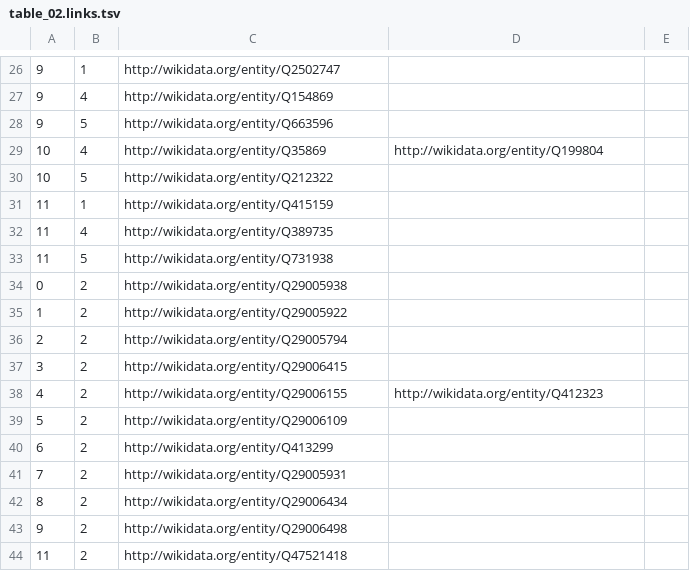
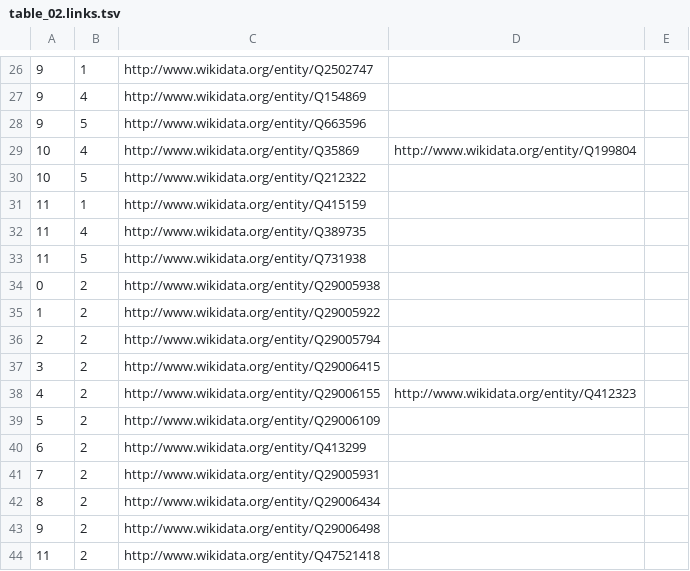
Before and after one commit to binh-vu/sm-gui, a TSV file: examples/tables/table_02.links.tsv, drawn as a sheet; only a part is shown, gaps mark what is left out; the diff covers the shown part only.

```diff
--- a/examples/tables/table_02.links.tsv
+++ b/examples/tables/table_02.links.tsv
@@ -26,19 +26,19 @@
-9	1	http://wikidata.org/entity/Q2502747
-9	4	http://wikidata.org/entity/Q154869
-9	5	http://wikidata.org/entity/Q663596
-10	4	http://wikidata.org/entity/Q35869	http://wikidata.org/entity/Q199804
-10	5	http://wikidata.org/entity/Q212322
-11	1	http://wikidata.org/entity/Q415159
-11	4	http://wikidata.org/entity/Q389735
-11	5	http://wikidata.org/entity/Q731938
-0	2	http://wikidata.org/entity/Q29005938
-1	2	http://wikidata.org/entity/Q29005922
-2	2	http://wikidata.org/entity/Q29005794
-3	2	http://wikidata.org/entity/Q29006415
-4	2	http://wikidata.org/entity/Q29006155	http://wikidata.org/entity/Q412323
-5	2	http://wikidata.org/entity/Q29006109
-6	2	http://wikidata.org/entity/Q413299
-7	2	http://wikidata.org/entity/Q29005931
-8	2	http://wikidata.org/entity/Q29006434
-9	2	http://wikidata.org/entity/Q29006498
-11	2	http://wikidata.org/entity/Q47521418
+9	1	http://www.wikidata.org/entity/Q2502747
+9	4	http://www.wikidata.org/entity/Q154869
+9	5	http://www.wikidata.org/entity/Q663596
+10	4	http://www.wikidata.org/entity/Q35869	http://www.wikidata.org/entity/Q199804
+10	5	http://www.wikidata.org/entity/Q212322
+11	1	http://www.wikidata.org/entity/Q415159
+11	4	http://www.wikidata.org/entity/Q389735
+11	5	http://www.wikidata.org/entity/Q731938
+0	2	http://www.wikidata.org/entity/Q29005938
+1	2	http://www.wikidata.org/entity/Q29005922
+2	2	http://www.wikidata.org/entity/Q29005794
+3	2	http://www.wikidata.org/entity/Q29006415
+4	2	http://www.wikidata.org/entity/Q29006155	http://www.wikidata.org/entity/Q412323
+5	2	http://www.wikidata.org/entity/Q29006109
+6	2	http://www.wikidata.org/entity/Q413299
+7	2	http://www.wikidata.org/entity/Q29005931
+8	2	http://www.wikidata.org/entity/Q29006434
+9	2	http://www.wikidata.org/entity/Q29006498
+11	2	http://www.wikidata.org/entity/Q47521418
```
Also changed, not shown: 32 edited cells elsewhere in this file, 5 other files.
